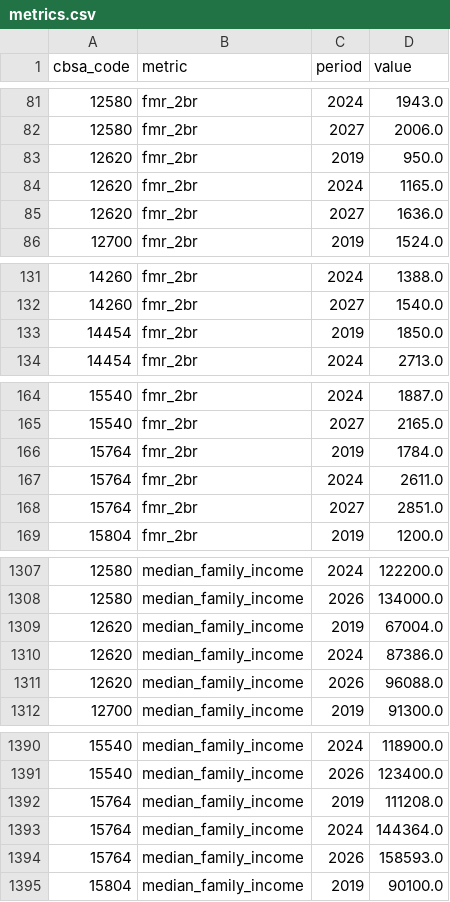
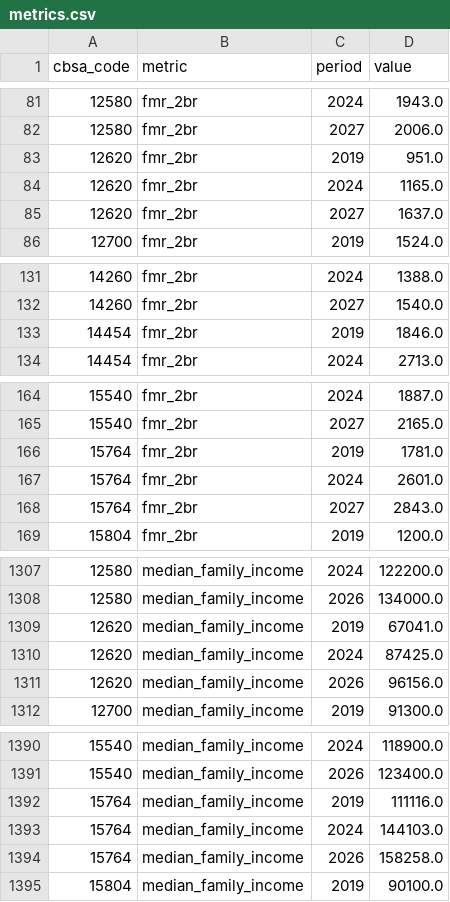
Before and after one commit to sebastianwys/loop, a CSV file: data/raw/hud/metrics.csv, drawn as a sheet; only a part is shown, gaps mark what is left out; the diff covers the shown part only.

```diff
--- a/data/raw/hud/metrics.csv
+++ b/data/raw/hud/metrics.csv
@@ -82,5 +82,5 @@ cbsa_code,metric,period,value
 12580,fmr_2br,2027,2006.0
-12620,fmr_2br,2019,950.0
+12620,fmr_2br,2019,951.0
 12620,fmr_2br,2024,1165.0
-12620,fmr_2br,2027,1636.0
+12620,fmr_2br,2027,1637.0
 12700,fmr_2br,2019,1524.0
@@ -132,3 +132,3 @@ cbsa_code,metric,period,value
 14260,fmr_2br,2027,1540.0
-14454,fmr_2br,2019,1850.0
+14454,fmr_2br,2019,1846.0
 14454,fmr_2br,2024,2713.0
@@ -165,5 +165,5 @@ cbsa_code,metric,period,value
 15540,fmr_2br,2027,2165.0
-15764,fmr_2br,2019,1784.0
-15764,fmr_2br,2024,2611.0
-15764,fmr_2br,2027,2851.0
+15764,fmr_2br,2019,1781.0
+15764,fmr_2br,2024,2601.0
+15764,fmr_2br,2027,2843.0
 15804,fmr_2br,2019,1200.0
@@ -1308,5 +1308,5 @@ cbsa_code,metric,period,value
 12580,median_family_income,2026,134000.0
-12620,median_family_income,2019,67004.0
-12620,median_family_income,2024,87386.0
-12620,median_family_income,2026,96088.0
+12620,median_family_income,2019,67041.0
+12620,median_family_income,2024,87425.0
+12620,median_family_income,2026,96156.0
 12700,median_family_income,2019,91300.0
@@ -1391,5 +1391,5 @@ cbsa_code,metric,period,value
 15540,median_family_income,2026,123400.0
-15764,median_family_income,2019,111208.0
-15764,median_family_income,2024,144364.0
-15764,median_family_income,2026,158593.0
+15764,median_family_income,2019,111116.0
+15764,median_family_income,2024,144103.0
+15764,median_family_income,2026,158258.0
 15804,median_family_income,2019,90100.0
```
Also changed, not shown: 1 edited cell elsewhere in this file, 10 other files.
